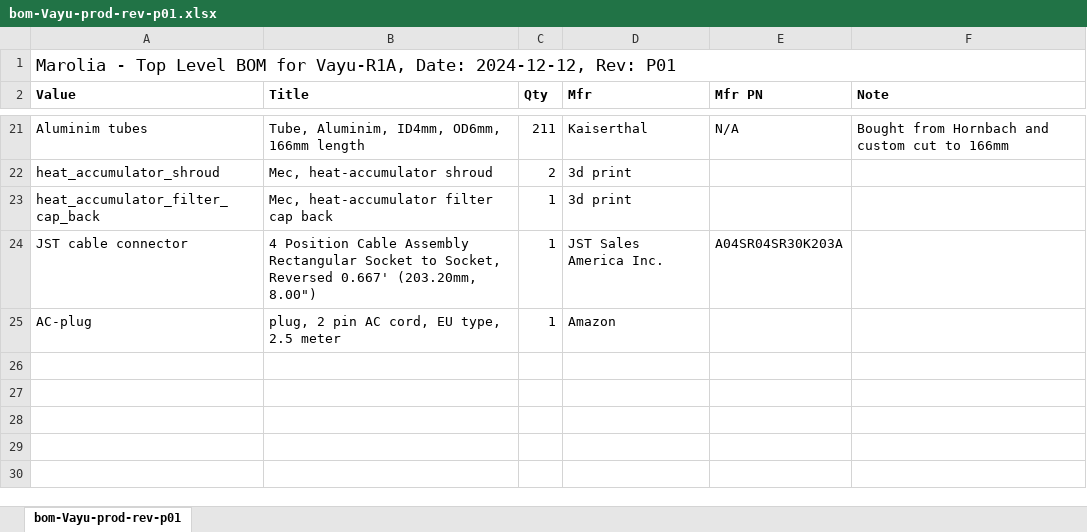
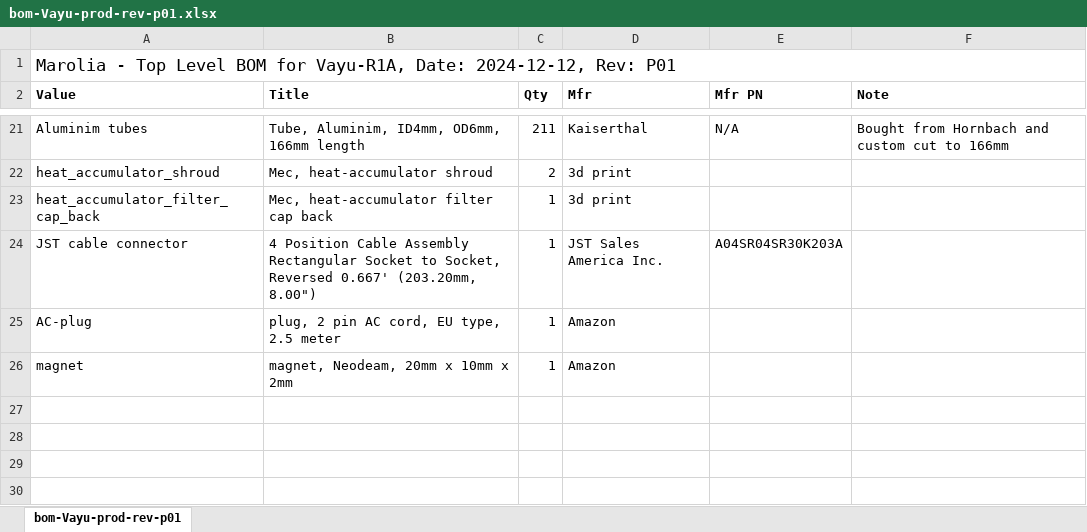
Before and after one commit to varunmarolia/Vayu, an Excel workbook: mfg/BOM/bom-Vayu-prod-rev-p01.xlsx, sheet bom-Vayu-prod-rev-p01, drawn as a sheet; only a part is shown, gaps mark what is left out; values as stored, in another font and other column widths than the file's, no borders; table styles not drawn; the diff names each change by its address in the sheet, - before the commit and + after, or states it on an @@ line.

Commit message:
Added magnet

```diff
--- a/mfg/BOM/bom-Vayu-prod-rev-p01.xlsx (sheet bom-Vayu-prod-rev-p01)
+++ b/mfg/BOM/bom-Vayu-prod-rev-p01.xlsx (sheet bom-Vayu-prod-rev-p01)
-row 26: (empty)
+row 26: magnet | magnet, Neodeam, 20mm x 10mm x 2mm | 1 | Amazon
```
